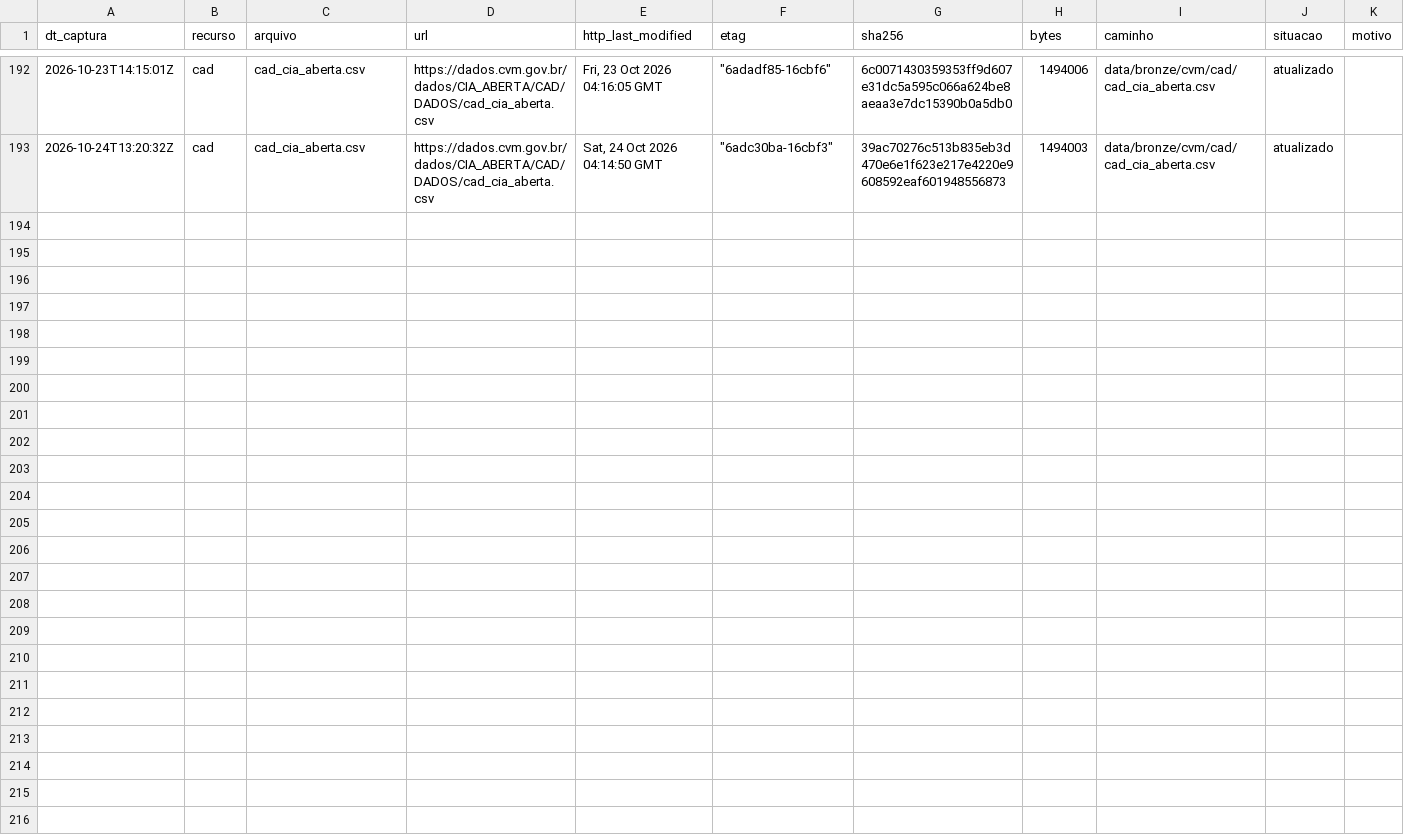
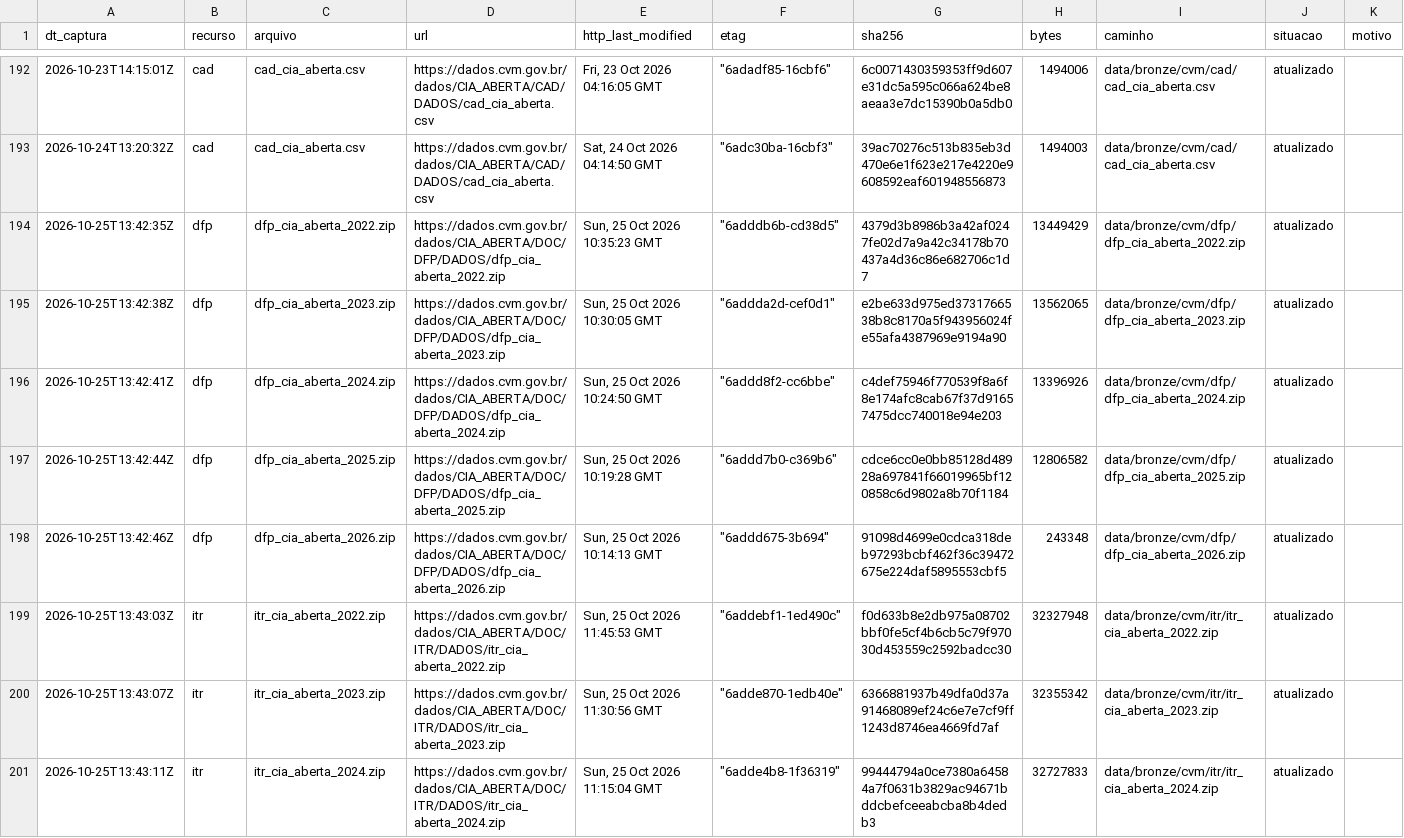
Before and after one commit to OsvaldoSantana/meol, a CSV file: docs/acervo/cvm/capturas.csv, drawn as a sheet; only a part is shown, gaps mark what is left out; the diff covers the shown part only.

```diff
--- a/docs/acervo/cvm/capturas.csv
+++ b/docs/acervo/cvm/capturas.csv
@@ -193 +193,9 @@ dt_captura;recurso;arquivo;url;http_last_modified;etag;sha256;bytes;caminho;situ
 2026-10-24T13:20:32Z;cad;cad_cia_aberta.csv;https://dados.cvm.gov.br/dados/CIA_ABERTA/CAD/DADOS/cad_cia_aberta.csv;Sat, 24 Oct 2026 04:14:50 GMT;"""6adc30ba-16cbf3""";39ac70276c513b835eb3d470e6e1f623e217e4220e9608592eaf601948556873;1494003;data/bronze/cvm/cad/cad_cia_aberta.csv;atualizado;
+2026-10-25T13:42:35Z;dfp;dfp_cia_aberta_2022.zip;https://dados.cvm.gov.br/dados/CIA_ABERTA/DOC/DFP/DADOS/dfp_cia_aberta_2022.zip;Sun, 25 Oct 2026 10:35:23 GMT;"""6adddb6b-cd38d5""";4379d3b8986b3a42af0247fe02d7a9a42c34178b70437a4d36c86e682706c1d7;13449429;data/bronze/cvm/dfp/dfp_cia_aberta_2022.zip;atualizado;
+2026-10-25T13:42:38Z;dfp;dfp_cia_aberta_2023.zip;https://dados.cvm.gov.br/dados/CIA_ABERTA/DOC/DFP/DADOS/dfp_cia_aberta_2023.zip;Sun, 25 Oct 2026 10:30:05 GMT;"""6addda2d-cef0d1""";e2be633d975ed3731766538b8c8170a5f943956024fe55afa4387969e9194a90;13562065;data/bronze/cvm/dfp/dfp_cia_aberta_2023.zip;atualizado;
+2026-10-25T13:42:41Z;dfp;dfp_cia_aberta_2024.zip;https://dados.cvm.gov.br/dados/CIA_ABERTA/DOC/DFP/DADOS/dfp_cia_aberta_2024.zip;Sun, 25 Oct 2026 10:24:50 GMT;"""6addd8f2-cc6bbe""";c4def75946f770539f8a6f8e174afc8cab67f37d91657475dcc740018e94e203;13396926;data/bronze/cvm/dfp/dfp_cia_aberta_2024.zip;atualizado;
+2026-10-25T13:42:44Z;dfp;dfp_cia_aberta_2025.zip;https://dados.cvm.gov.br/dados/CIA_ABERTA/DOC/DFP/DADOS/dfp_cia_aberta_2025.zip;Sun, 25 Oct 2026 10:19:28 GMT;"""6addd7b0-c369b6""";cdce6cc0e0bb85128d48928a697841f66019965bf120858c6d9802a8b70f1184;12806582;data/bronze/cvm/dfp/dfp_cia_aberta_2025.zip;atualizado;
+2026-10-25T13:42:46Z;dfp;dfp_cia_aberta_2026.zip;https://dados.cvm.gov.br/dados/CIA_ABERTA/DOC/DFP/DADOS/dfp_cia_aberta_2026.zip;Sun, 25 Oct 2026 10:14:13 GMT;"""6addd675-3b694""";91098d4699e0cdca318deb97293bcbf462f36c39472675e224daf5895553cbf5;243348;data/bronze/cvm/dfp/dfp_cia_aberta_2026.zip;atualizado;
+2026-10-25T13:43:03Z;itr;itr_cia_aberta_2022.zip;https://dados.cvm.gov.br/dados/CIA_ABERTA/DOC/ITR/DADOS/itr_cia_aberta_2022.zip;Sun, 25 Oct 2026 11:45:53 GMT;"""6addebf1-1ed490c""";f0d633b8e2db975a08702bbf0fe5cf4b6cb5c79f97030d453559c2592badcc30;32327948;data/bronze/cvm/itr/itr_cia_aberta_2022.zip;atualizado;
+2026-10-25T13:43:07Z;itr;itr_cia_aberta_2023.zip;https://dados.cvm.gov.br/dados/CIA_ABERTA/DOC/ITR/DADOS/itr_cia_aberta_2023.zip;Sun, 25 Oct 2026 11:30:56 GMT;"""6adde870-1edb40e""";6366881937b49dfa0d37a91468089ef24c6e7e7cf9ff1243d8746ea4669fd7af;32355342;data/bronze/cvm/itr/itr_cia_aberta_2023.zip;atualizado;
+2026-10-25T13:43:11Z;itr;itr_cia_aberta_2024.zip;https://dados.cvm.gov.br/dados/CIA_ABERTA/DOC/ITR/DADOS/itr_cia_aberta_2024.zip;Sun, 25 Oct 2026 11:15:04 GMT;"""6adde4b8-1f36319""";99444794a0ce7380a64584a7f0631b3829ac94671bddcbefceeabcba8b4dedb3;32727833;data/bronze/cvm/itr/itr_cia_aberta_2024.zip;atualizado;
```
Also changed, not shown: 7 added rows elsewhere in this file.
